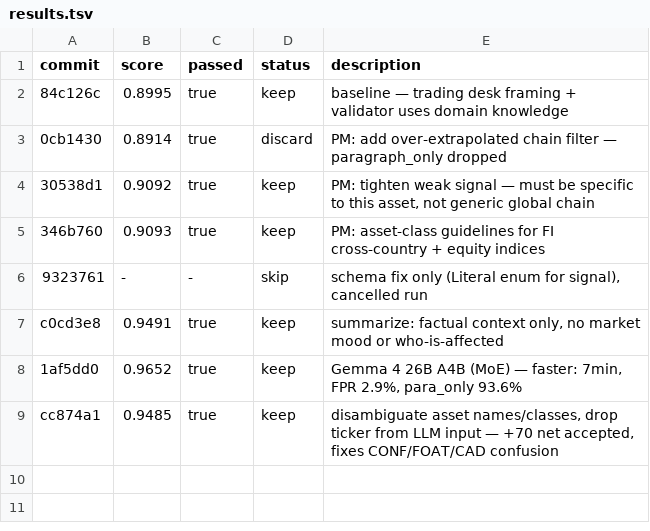
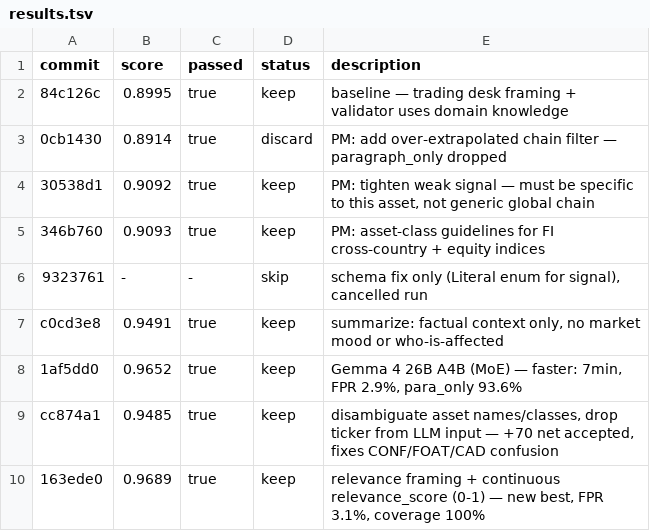
Before and after one commit to thejameszhang/macronews, a TSV file: autoresearch/results.tsv, drawn as a sheet.

```diff
--- a/autoresearch/results.tsv
+++ b/autoresearch/results.tsv
@@ -9 +9,2 @@ c0cd3e8	0.9491	true	keep	summarize: factual context only, no market mood or who-
 cc874a1	0.9485	true	keep	disambiguate asset names/classes, drop ticker from LLM input — +70 net accepted, fixes CONF/FOAT/CAD confusion
+163ede0	0.9689	true	keep	relevance framing + continuous relevance_score (0-1) — new best, FPR 3.1%, coverage 100%
```
Also changed, not shown: 6 other files.
